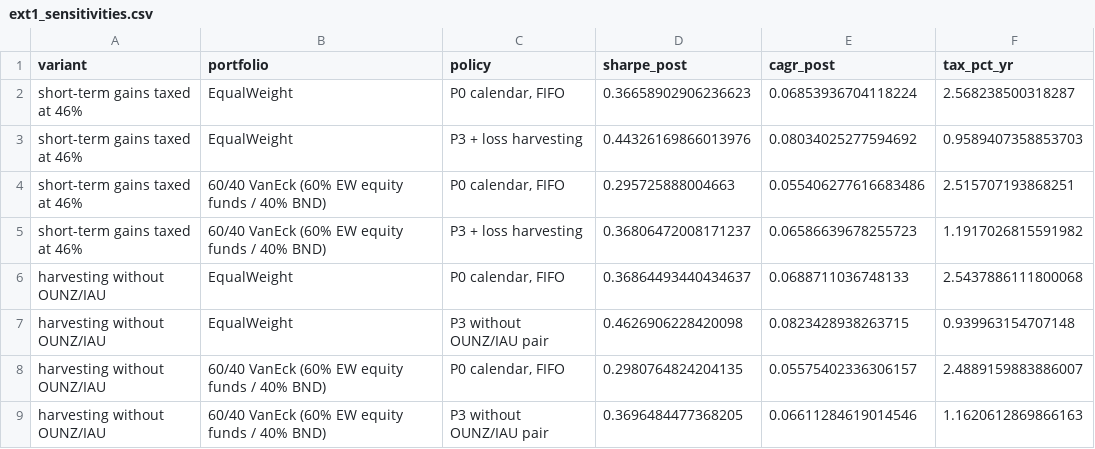
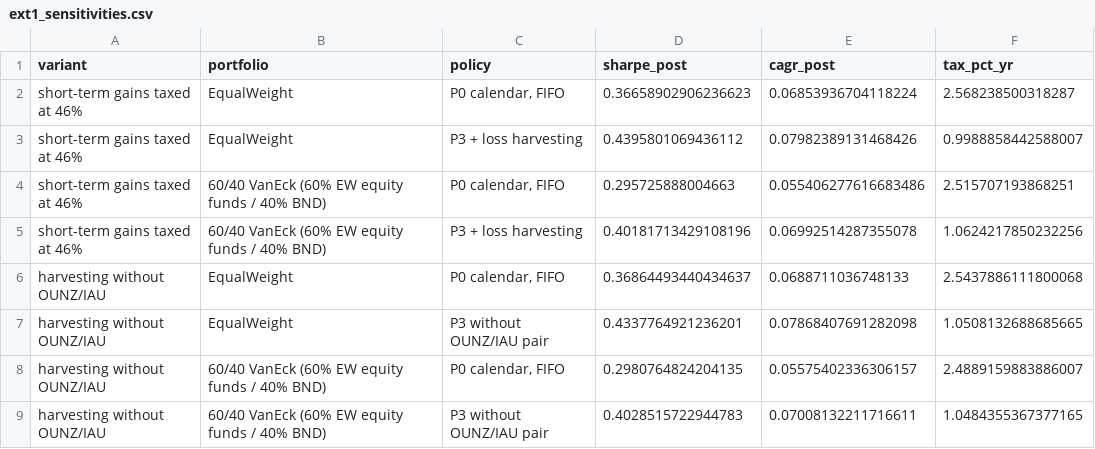
Before and after one commit to SamenSHossain/VanEck, a CSV file: reports/tables/ext1_sensitivities.csv, drawn as a sheet.

```diff
--- a/reports/tables/ext1_sensitivities.csv
+++ b/reports/tables/ext1_sensitivities.csv
@@ -2,8 +2,8 @@ variant,portfolio,policy,sharpe_post,cagr_post,tax_pct_yr
 short-term gains taxed at 46%,EqualWeight,"P0 calendar, FIFO",0.36658902906236623,0.06853936704118224,2.568238500318287
-short-term gains taxed at 46%,EqualWeight,P3 + loss harvesting,0.44326169866013976,0.08034025277594692,0.9589407358853703
+short-term gains taxed at 46%,EqualWeight,P3 + loss harvesting,0.4395801069436112,0.07982389131468426,0.9988858442588007
 short-term gains taxed at 46%,60/40 VanEck (60% EW equity funds / 40% BND),"P0 calendar, FIFO",0.295725888004663,0.055406277616683486,2.515707193868251
-short-term gains taxed at 46%,60/40 VanEck (60% EW equity funds / 40% BND),P3 + loss harvesting,0.36806472008171237,0.06586639678255723,1.1917026815591982
+short-term gains taxed at 46%,60/40 VanEck (60% EW equity funds / 40% BND),P3 + loss harvesting,0.40181713429108196,0.06992514287355078,1.0624217850232256
 harvesting without OUNZ/IAU,EqualWeight,"P0 calendar, FIFO",0.36864493440434637,0.0688711036748133,2.5437886111800068
-harvesting without OUNZ/IAU,EqualWeight,P3 without OUNZ/IAU pair,0.4626906228420098,0.0823428938263715,0.939963154707148
+harvesting without OUNZ/IAU,EqualWeight,P3 without OUNZ/IAU pair,0.4337764921236201,0.07868407691282098,1.0508132688685665
 harvesting without OUNZ/IAU,60/40 VanEck (60% EW equity funds / 40% BND),"P0 calendar, FIFO",0.2980764824204135,0.05575402336306157,2.4889159883886007
-harvesting without OUNZ/IAU,60/40 VanEck (60% EW equity funds / 40% BND),P3 without OUNZ/IAU pair,0.3696484477368205,0.06611284619014546,1.1620612869866163
+harvesting without OUNZ/IAU,60/40 VanEck (60% EW equity funds / 40% BND),P3 without OUNZ/IAU pair,0.4028515722944783,0.07008132211716611,1.0484355367377165
```
Also changed, not shown: reports/tables/ext1_gate1_margins.csv, reports/tables/ext1_policy_ladder.csv, 9 other files.
